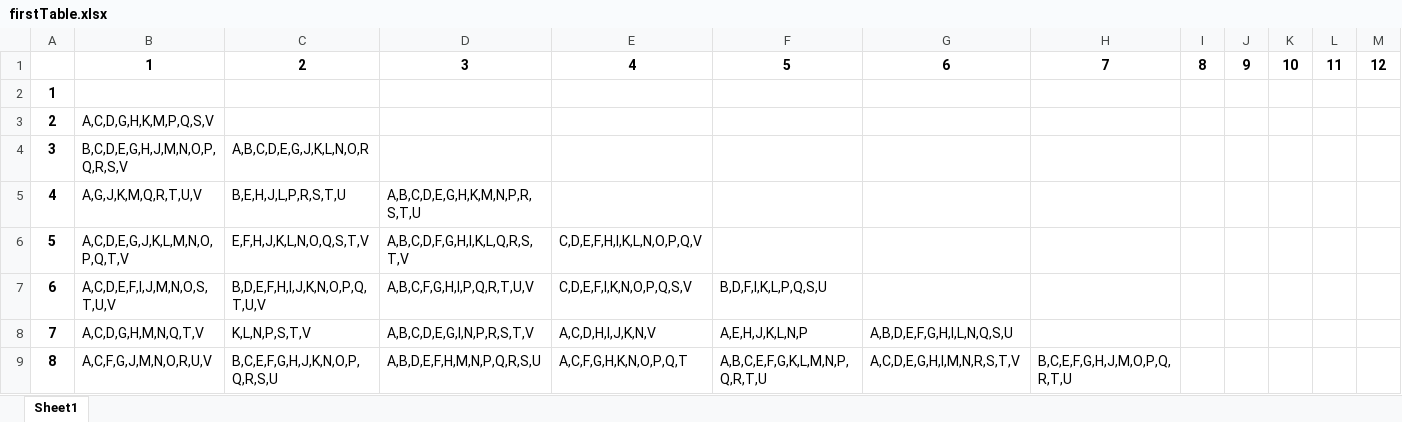
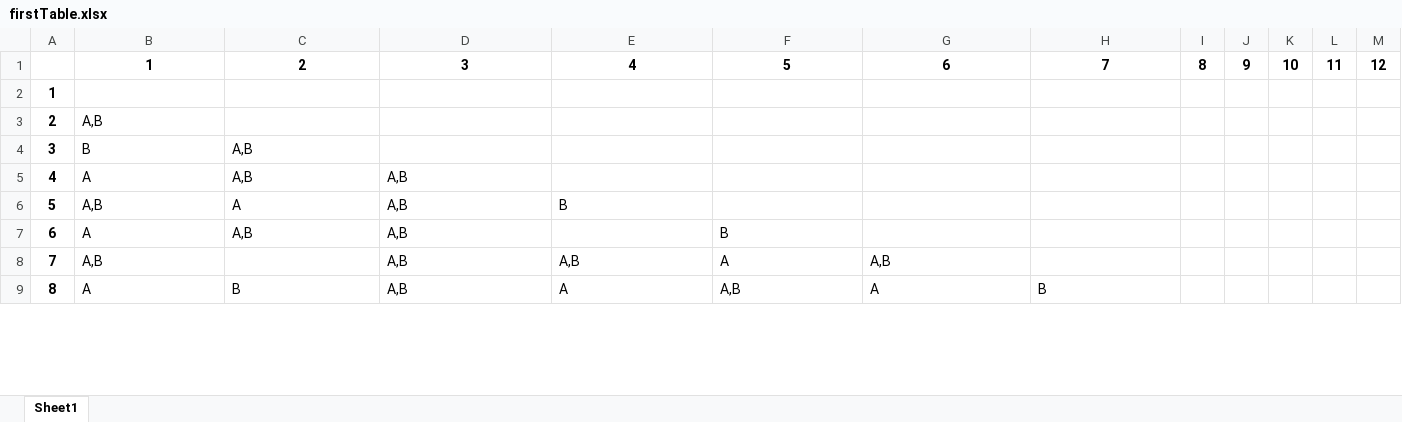
Before and after one commit to ArtyomIzmaylov/conflictMath, an Excel workbook: templates/firstTable.xlsx, sheet Sheet1, drawn as a sheet; only a part is shown; values as stored, in another font and other column widths than the file's, no borders; the diff covers the shown part only; the diff names each change by its address in the sheet, - before the commit and + after, or states it on an @@ line.

```diff
--- a/templates/firstTable.xlsx (sheet Sheet1)
+++ b/templates/firstTable.xlsx (sheet Sheet1)
-B3: A,C,D,G,H,K,M,P,Q,S,V
+B3: A,B
-B4: B,C,D,E,G,H,J,M,N,O,P,Q,R,S,V
+B4: B
-C4: A,B,C,D,E,G,J,K,L,N,O,R
+C4: A,B
-B5: A,G,J,K,M,Q,R,T,U,V
+B5: A
-C5: B,E,H,J,L,P,R,S,T,U
+C5: A,B
-D5: A,B,C,D,E,G,H,K,M,N,P,R,S,T,U
+D5: A,B
-B6: A,C,D,E,G,J,K,L,M,N,O,P,Q,T,V
+B6: A,B
-C6: E,F,H,J,K,L,N,O,Q,S,T,V
+C6: A
-D6: A,B,C,D,F,G,H,I,K,L,Q,R,S,T,V
+D6: A,B
-E6: C,D,E,F,H,I,K,L,N,O,P,Q,V
+E6: B
-B7: A,C,D,E,F,I,J,M,N,O,S,T,U,V
+B7: A
-C7: B,D,E,F,H,I,J,K,N,O,P,Q,T,U,V
+C7: A,B
-D7: A,B,C,F,G,H,I,P,Q,R,T,U,V
+D7: A,B
-E7: C,D,E,F,I,K,N,O,P,Q,S,V
+E7: (empty)
-F7: B,D,F,I,K,L,P,Q,S,U
+F7: B
-B8: A,C,D,G,H,M,N,Q,T,V
+B8: A,B
-C8: K,L,N,P,S,T,V
+C8: (empty)
-D8: A,B,C,D,E,G,I,N,P,R,S,T,V
+D8: A,B
-E8: A,C,D,H,I,J,K,N,V
+E8: A,B
-F8: A,E,H,J,K,L,N,P
+F8: A
-G8: A,B,D,E,F,G,H,I,L,N,Q,S,U
+G8: A,B
-B9: A,C,F,G,J,M,N,O,R,U,V
+B9: A
-C9: B,C,E,F,G,H,J,K,N,O,P,Q,R,S,U
+C9: B
-D9: A,B,D,E,F,H,M,N,P,Q,R,S,U
+D9: A,B
-E9: A,C,F,G,H,K,N,O,P,Q,T
+E9: A
-F9: A,B,C,E,F,G,K,L,M,N,P,Q,R,T,U
+F9: A,B
-G9: A,C,D,E,G,H,I,M,N,R,S,T,V
+G9: A
-H9: B,C,E,F,G,H,J,M,O,P,Q,R,T,U
+H9: B
```
Also changed, not shown: 38 edited cells elsewhere in this sheet, templates/secondTable.xlsx, 5 other files.
